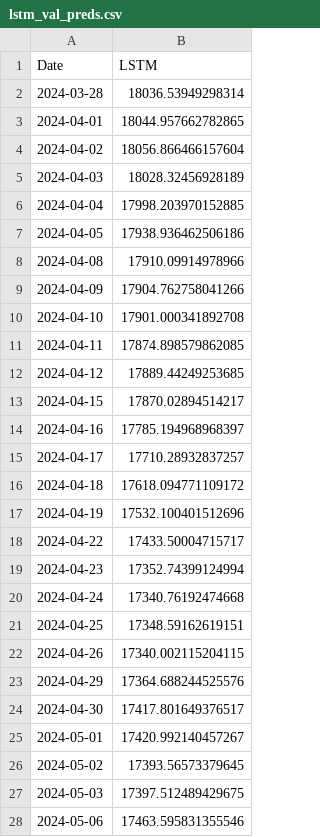
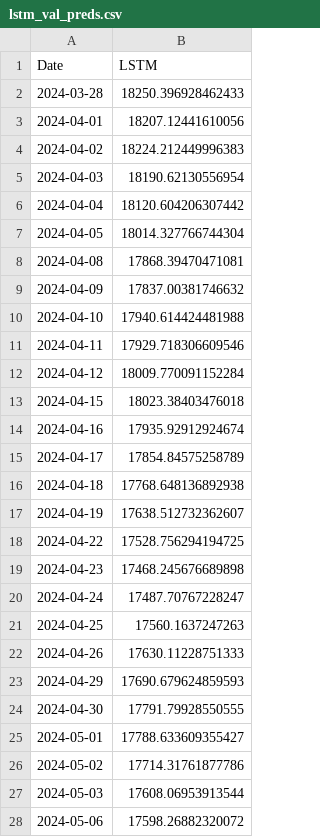
Before and after one commit to AiraYashen/COMP5152ADA_Project_2, a CSV file: reports/results/lstm_val_preds.csv, drawn as a sheet; only a part is shown; the diff covers the shown part only.

```diff
--- a/reports/results/lstm_val_preds.csv
+++ b/reports/results/lstm_val_preds.csv
@@ -1,28 +1,28 @@
 Date,LSTM
-2024-03-28,18036.53949298314
-2024-04-01,18044.957662782865
-2024-04-02,18056.866466157604
-2024-04-03,18028.32456928189
-2024-04-04,17998.203970152885
-2024-04-05,17938.936462506186
-2024-04-08,17910.09914978966
-2024-04-09,17904.762758041266
-2024-04-10,17901.000341892708
-2024-04-11,17874.898579862085
-2024-04-12,17889.44249253685
-2024-04-15,17870.02894514217
-2024-04-16,17785.194968968397
-2024-04-17,17710.28932837257
-2024-04-18,17618.094771109172
-2024-04-19,17532.100401512696
-2024-04-22,17433.50004715717
-2024-04-23,17352.74399124994
-2024-04-24,17340.76192474668
-2024-04-25,17348.59162619151
-2024-04-26,17340.002115204115
-2024-04-29,17364.688244525576
-2024-04-30,17417.801649376517
-2024-05-01,17420.992140457267
-2024-05-02,17393.56573379645
-2024-05-03,17397.512489429675
-2024-05-06,17463.595831355546
+2024-03-28,18250.396928462433
+2024-04-01,18207.12441610056
+2024-04-02,18224.212449996383
+2024-04-03,18190.62130556954
+2024-04-04,18120.604206307442
+2024-04-05,18014.327766744304
+2024-04-08,17868.39470471081
+2024-04-09,17837.00381746632
+2024-04-10,17940.614424481988
+2024-04-11,17929.718306609546
+2024-04-12,18009.770091152284
+2024-04-15,18023.38403476018
+2024-04-16,17935.92912924674
+2024-04-17,17854.84575258789
+2024-04-18,17768.648136892938
+2024-04-19,17638.512732362607
+2024-04-22,17528.756294194725
+2024-04-23,17468.245676689898
+2024-04-24,17487.70767228247
+2024-04-25,17560.1637247263
+2024-04-26,17630.11228751333
+2024-04-29,17690.679624859593
+2024-04-30,17791.79928550555
+2024-05-01,17788.633609355427
+2024-05-02,17714.31761877786
+2024-05-03,17608.06953913544
+2024-05-06,17598.26882320072
```
Also changed, not shown: 165 edited cells elsewhere in this file, reports/results/baseline_test_preds.csv, reports/results/baseline_val_preds.csv, 27 other files.
